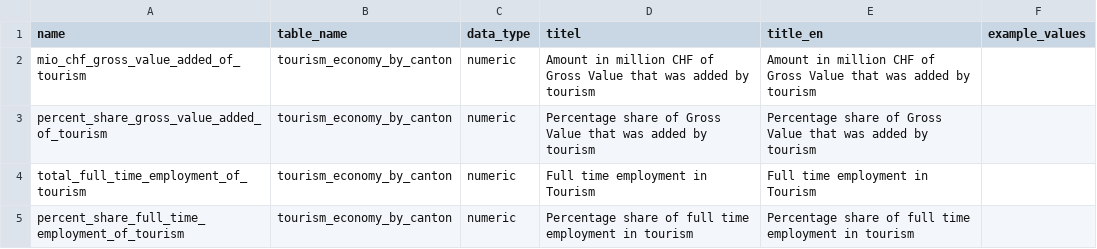
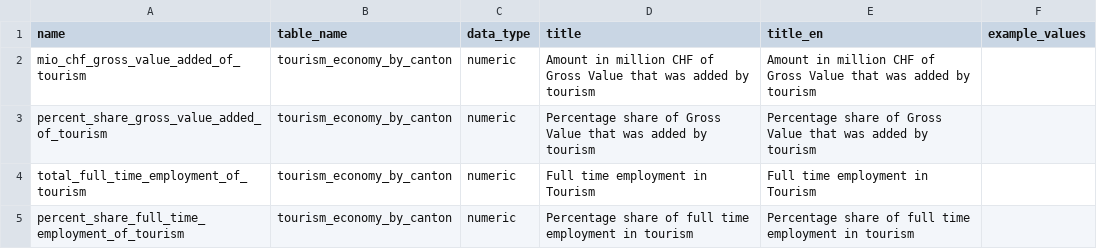
Before and after one commit to statistikZH/statbotData, a CSV file: pipelines/A14/metadata_table_columns.csv, drawn as a sheet.

```diff
--- a/pipelines/A14/metadata_table_columns.csv
+++ b/pipelines/A14/metadata_table_columns.csv
@@ -1,2 +1,2 @@
-name;table_name;data_type;titel;title_en;example_values
+name;table_name;data_type;title;title_en;example_values
 mio_chf_gross_value_added_of_tourism;tourism_economy_by_canton;numeric;Amount in million CHF of Gross Value that was added by tourism;Amount in million CHF of Gross Value that was added by tourism;
```
Also changed, not shown: pipelines/A14/sample.csv, 3 other files.
